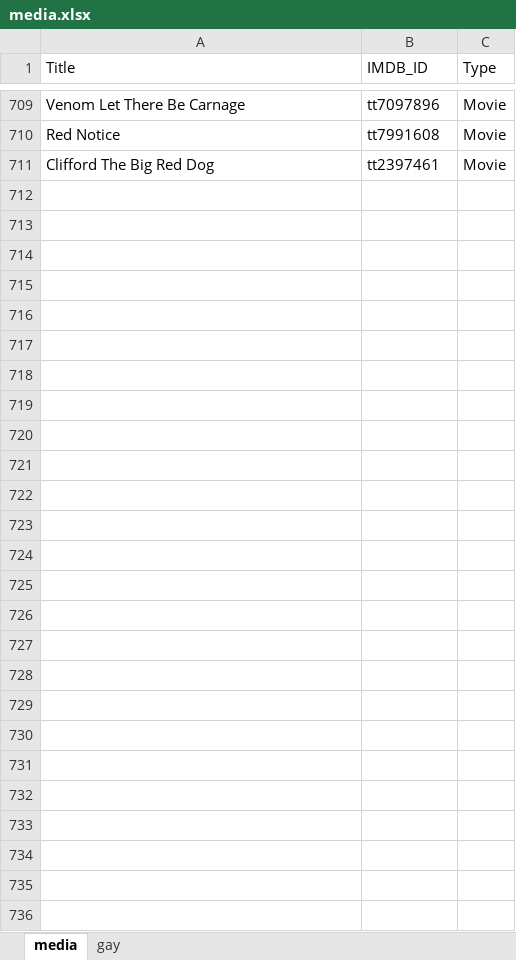
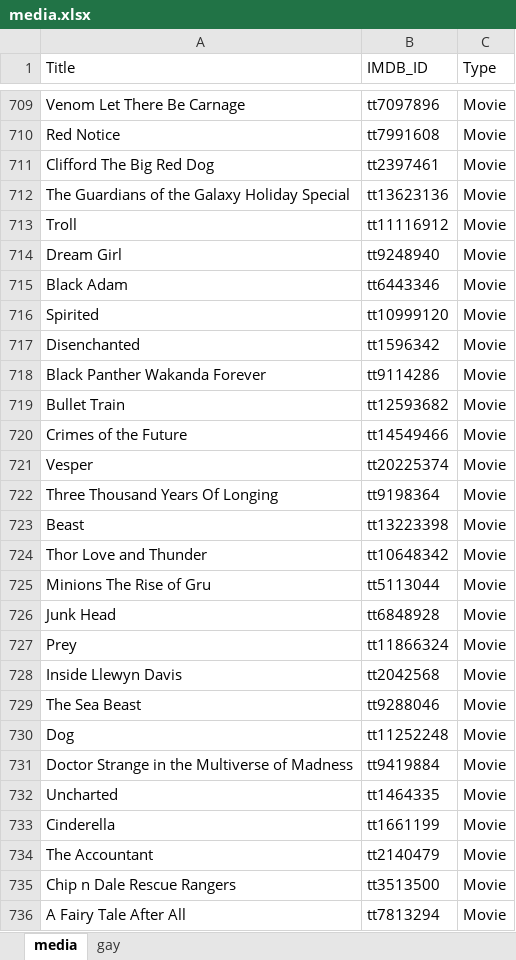
Before and after one commit to GrayYoung/grayyoung.github.io, an Excel workbook: data/media.xlsx, sheet media, drawn as a sheet; only a part is shown, gaps mark what is left out; values as stored, in another font and other column widths than the file's, no borders; table styles not drawn; the diff names each change by its address in the sheet, - before the commit and + after, or states it on an @@ line.

```diff
--- a/data/media.xlsx (sheet media)
+++ b/data/media.xlsx (sheet media)
+row 712: The Guardians of the Galaxy Holiday Special | tt13623136 | Movie
+row 713: Troll | tt11116912 | Movie
+row 714: Dream Girl | tt9248940 | Movie
+row 715: Black Adam | tt6443346 | Movie
+row 716: Spirited | tt10999120 | Movie
+row 717: Disenchanted | tt1596342 | Movie
+row 718: Black Panther Wakanda Forever | tt9114286 | Movie
+row 719: Bullet Train | tt12593682 | Movie
+row 720: Crimes of the Future | tt14549466 | Movie
+row 721: Vesper | tt20225374 | Movie
+row 722: Three Thousand Years Of Longing | tt9198364 | Movie
+row 723: Beast | tt13223398 | Movie
+row 724: Thor Love and Thunder | tt10648342 | Movie
+row 725: Minions The Rise of Gru | tt5113044 | Movie
+row 726: Junk Head | tt6848928 | Movie
+row 727: Prey | tt11866324 | Movie
+row 728: Inside Llewyn Davis | tt2042568 | Movie
+row 729: The Sea Beast | tt9288046 | Movie
+row 730: Dog | tt11252248 | Movie
+row 731: Doctor Strange in the Multiverse of Madness | tt9419884 | Movie
+row 732: Uncharted | tt1464335 | Movie
+row 733: Cinderella | tt1661199 | Movie
+row 734: The Accountant | tt2140479 | Movie
+row 735: Chip n Dale Rescue Rangers | tt3513500 | Movie
+row 736: A Fairy Tale After All | tt7813294 | Movie
```
Also changed, not shown: sheet gay, 7 other files.
